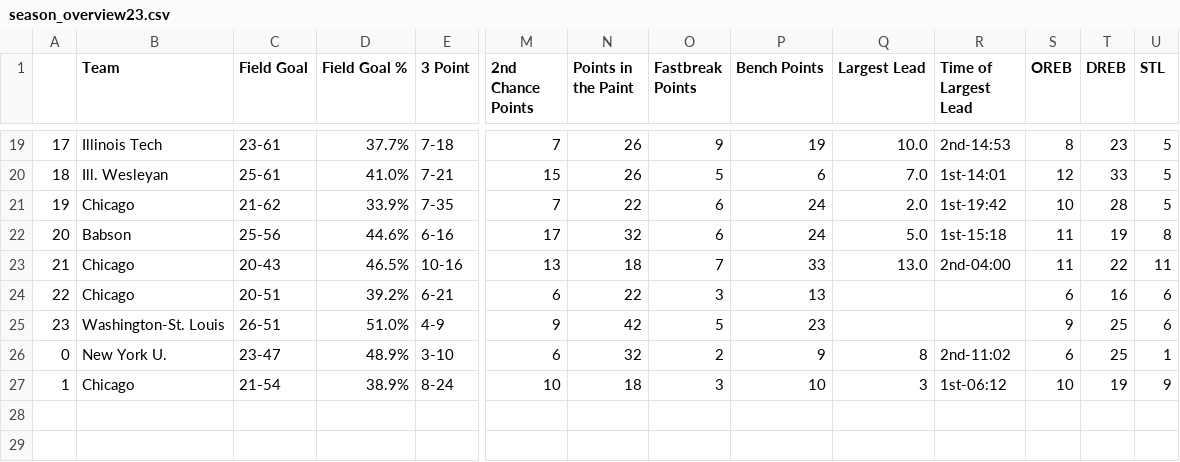
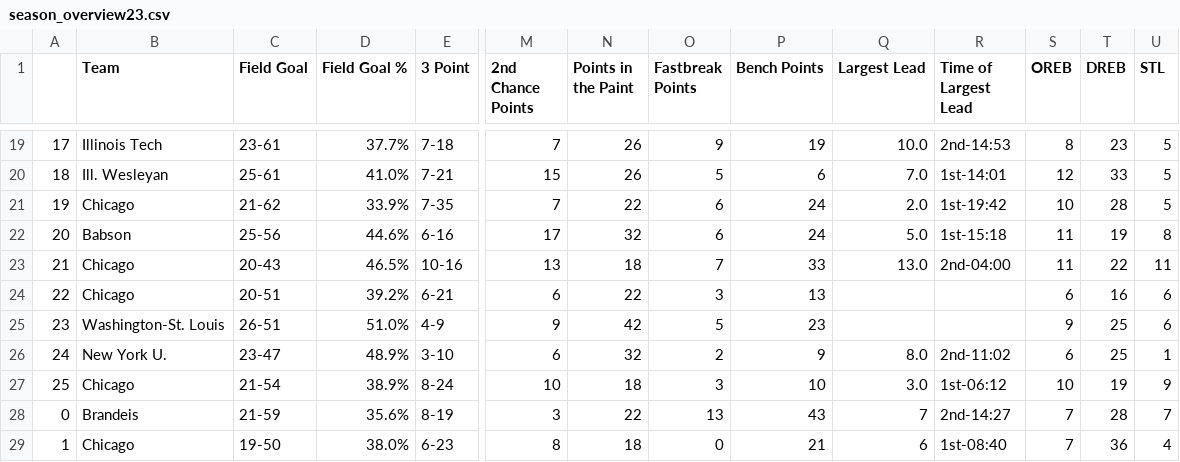
Before and after one commit to jeremydumalig/Chicago-Analytics, a CSV file: season_overview23.csv, drawn as a sheet; only a part is shown, gaps mark what is left out; rows hold the shown columns only; the diff names each change by its address in the sheet, - before the commit and + after, or states it on an @@ line.

```diff
--- a/season_overview23.csv
+++ b/season_overview23.csv
@@ column A renumbered between rows 26 and 27 @@
-Q26 (Largest Lead): 8
+Q26 (Largest Lead): 8.0
-Q27 (Largest Lead): 3
+Q27 (Largest Lead): 3.0
+row 28: 0 | Brandeis | 21-59 | 35.6% | 8-19 | 3 | 22 | 13 | 43 | 7 | 2nd-14:27 | 7 | 28 | 7
+row 29: 1 | Chicago | 19-50 | 38.0% | 6-23 | 8 | 18 | 0 | 21 | 6 | 1st-08:40 | 7 | 36 | 4
```
Also changed, not shown: mbb_uaa_scout.csv, w_season_overview23.csv, 6 other files.
